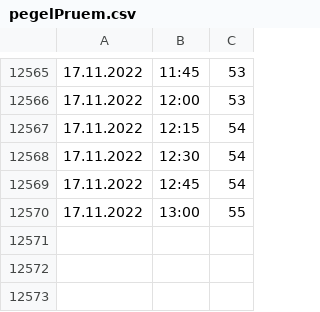
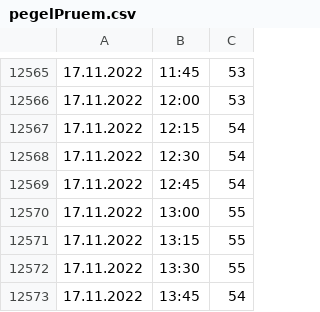
Before and after one commit to DaRealMcCloud/scripts-bits, a CSV file: Pegel/pegelPruem.csv, drawn as a sheet; only a part is shown, gaps mark what is left out.

Commit message:
pegel

```diff
--- a/Pegel/pegelPruem.csv
+++ b/Pegel/pegelPruem.csv
@@ -12570 +12570,4 @@
 17.11.2022,13:00,55
+17.11.2022,13:15,55
+17.11.2022,13:30,55
+17.11.2022,13:45,54
```
